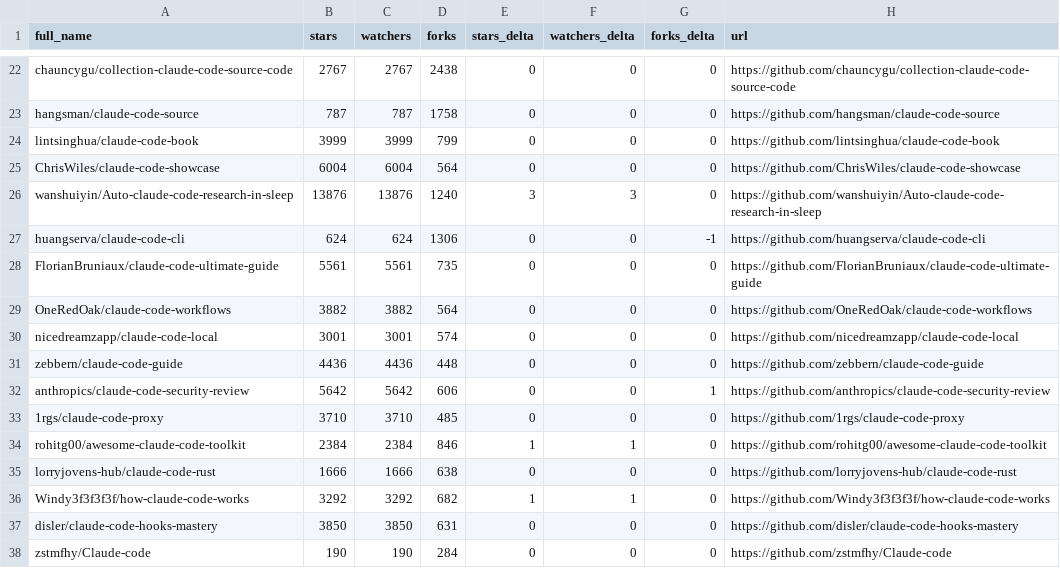
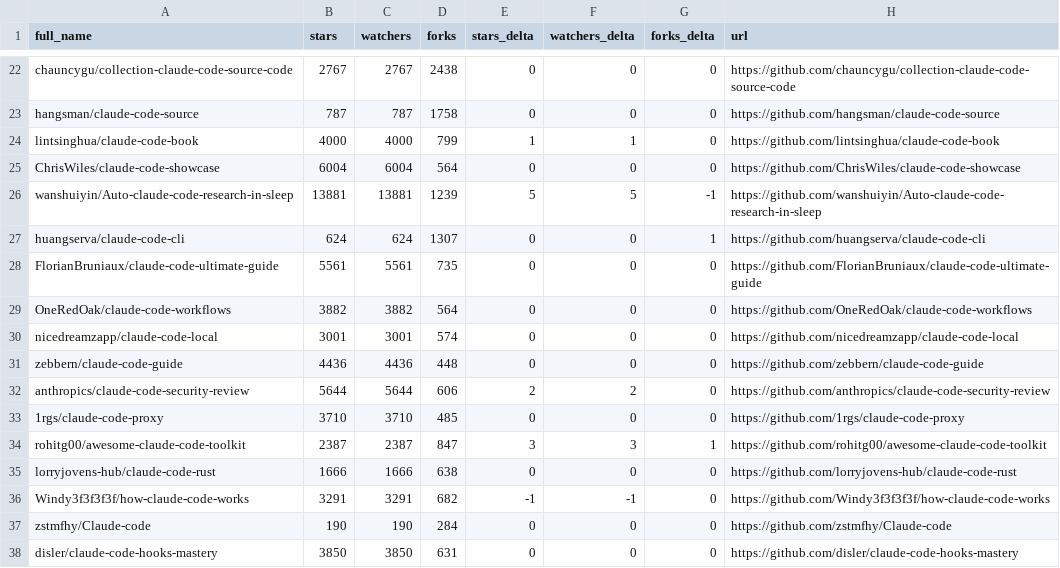
Before and after one commit to awaliuddin/awesome-claude-code, a CSV file: data/repo-ticker.csv, drawn as a sheet; only a part is shown, gaps mark what is left out; the diff covers the shown part only.

```diff
--- a/data/repo-ticker.csv
+++ b/data/repo-ticker.csv
@@ -23,6 +23,6 @@ chauncygu/collection-claude-code-source-code,2767,2767,2438,0,0,0,https://github
 hangsman/claude-code-source,787,787,1758,0,0,0,https://github.com/hangsman/claude-code-source
-lintsinghua/claude-code-book,3999,3999,799,0,0,0,https://github.com/lintsinghua/claude-code-book
+lintsinghua/claude-code-book,4000,4000,799,1,1,0,https://github.com/lintsinghua/claude-code-book
 ChrisWiles/claude-code-showcase,6004,6004,564,0,0,0,https://github.com/ChrisWiles/claude-code-showcase
-wanshuiyin/Auto-claude-code-research-in-sleep,13876,13876,1240,3,3,0,https://github.com/wanshuiyin/Auto-claude-code-research-in-sleep
-huangserva/claude-code-cli,624,624,1306,0,0,-1,https://github.com/huangserva/claude-code-cli
+wanshuiyin/Auto-claude-code-research-in-sleep,13881,13881,1239,5,5,-1,https://github.com/wanshuiyin/Auto-claude-code-research-in-sleep
+huangserva/claude-code-cli,624,624,1307,0,0,1,https://github.com/huangserva/claude-code-cli
 FlorianBruniaux/claude-code-ultimate-guide,5561,5561,735,0,0,0,https://github.com/FlorianBruniaux/claude-code-ultimate-guide
@@ -31,8 +31,8 @@ nicedreamzapp/claude-code-local,3001,3001,574,0,0,0,https://github.com/nicedream
 zebbern/claude-code-guide,4436,4436,448,0,0,0,https://github.com/zebbern/claude-code-guide
-anthropics/claude-code-security-review,5642,5642,606,0,0,1,https://github.com/anthropics/claude-code-security-review
+anthropics/claude-code-security-review,5644,5644,606,2,2,0,https://github.com/anthropics/claude-code-security-review
 1rgs/claude-code-proxy,3710,3710,485,0,0,0,https://github.com/1rgs/claude-code-proxy
-rohitg00/awesome-claude-code-toolkit,2384,2384,846,1,1,0,https://github.com/rohitg00/awesome-claude-code-toolkit
+rohitg00/awesome-claude-code-toolkit,2387,2387,847,3,3,1,https://github.com/rohitg00/awesome-claude-code-toolkit
 lorryjovens-hub/claude-code-rust,1666,1666,638,0,0,0,https://github.com/lorryjovens-hub/claude-code-rust
-Windy3f3f3f3f/how-claude-code-works,3292,3292,682,1,1,0,https://github.com/Windy3f3f3f3f/how-claude-code-works
+Windy3f3f3f3f/how-claude-code-works,3291,3291,682,-1,-1,0,https://github.com/Windy3f3f3f3f/how-claude-code-works
+zstmfhy/Claude-code,190,190,284,0,0,0,https://github.com/zstmfhy/Claude-code
 disler/claude-code-hooks-mastery,3850,3850,631,0,0,0,https://github.com/disler/claude-code-hooks-mastery
-zstmfhy/Claude-code,190,190,284,0,0,0,https://github.com/zstmfhy/Claude-code
```
Also changed, not shown: 2 added rows, 2 removed rows, 2 moved rows and 132 edited cells elsewhere in this file, 2 other files.
